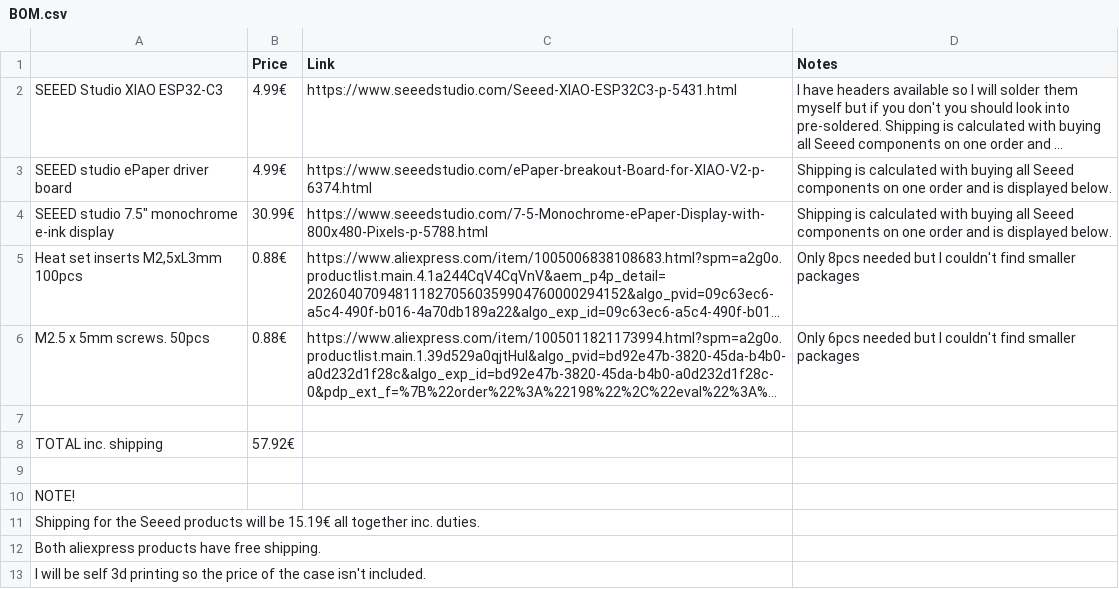
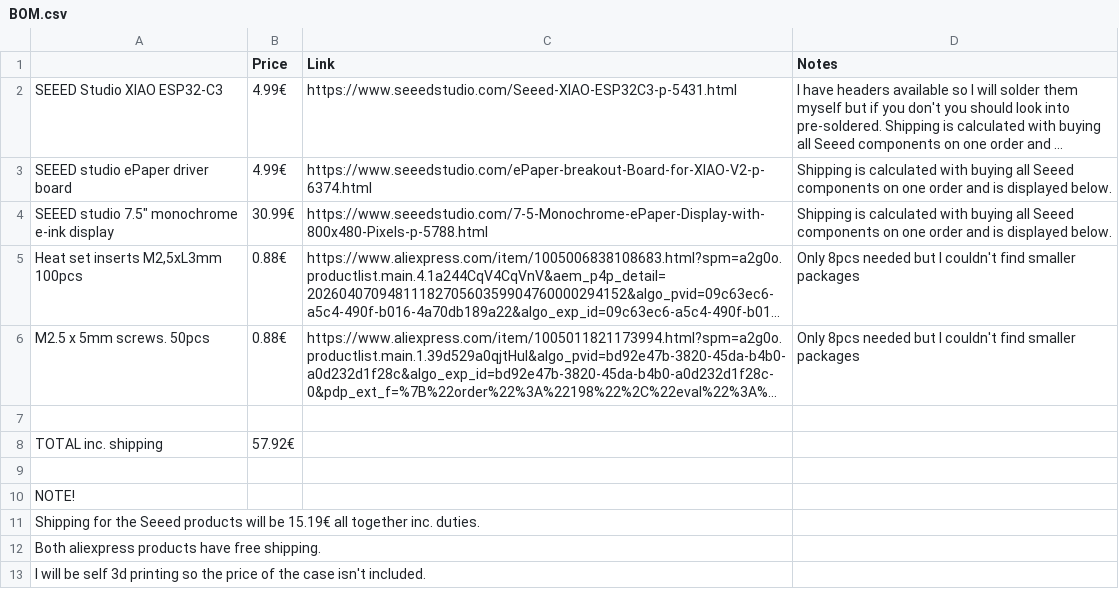
Before and after one commit to NoseFa/DIY-TRMNL-DASHBOARD, a CSV file: BOM.csv, drawn as a sheet; long unchanged cells end in …; the diff names each change by its address in the sheet, - before the commit and + after, or states it on an @@ line.

Commit message:
Fixed part amount needed in bom

```diff
--- a/BOM.csv
+++ b/BOM.csv
-D6 (Notes): Only 6pcs needed but…
+D6 (Notes): Only 8pcs needed but…
```
